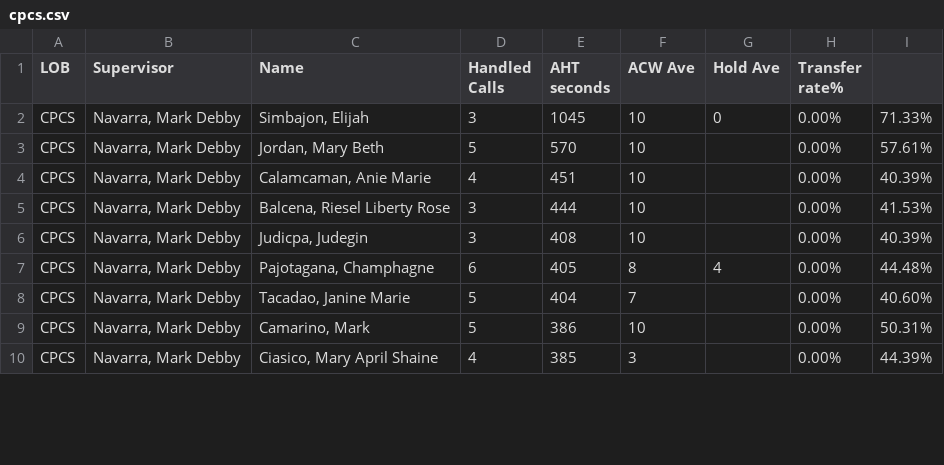
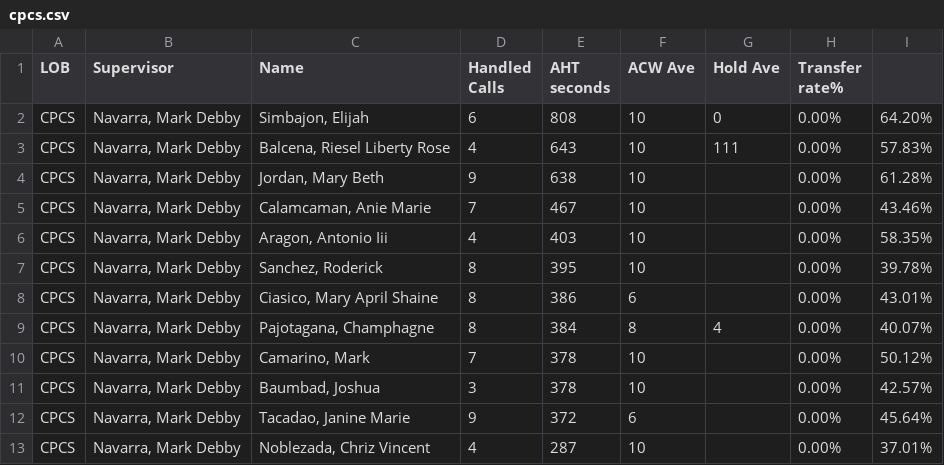
Before and after one commit to mosaicphl/caremoreproviderAHT, a CSV file: cpcs.csv, drawn as a sheet; only a part is shown; the diff covers the shown part only.

```diff
--- a/cpcs.csv
+++ b/cpcs.csv
@@ -1,10 +1,13 @@
 LOB,Supervisor,Name ,Handled Calls ,AHT seconds,ACW Ave,Hold Ave,Transfer rate%,
-CPCS,"Navarra, Mark Debby","Simbajon, Elijah",3,1045,10,0,0.00%,71.33%
-CPCS,"Navarra, Mark Debby","Jordan, Mary Beth",5,570,10,,0.00%,57.61%
-CPCS,"Navarra, Mark Debby","Calamcaman, Anie Marie",4,451,10,,0.00%,40.39%
-CPCS,"Navarra, Mark Debby","Balcena, Riesel Liberty Rose",3,444,10,,0.00%,41.53%
-CPCS,"Navarra, Mark Debby","Judicpa, Judegin",3,408,10,,0.00%,40.39%
-CPCS,"Navarra, Mark Debby","Pajotagana, Champhagne",6,405,8,4,0.00%,44.48%
-CPCS,"Navarra, Mark Debby","Tacadao, Janine Marie",5,404,7,,0.00%,40.60%
-CPCS,"Navarra, Mark Debby","Camarino, Mark",5,386,10,,0.00%,50.31%
-CPCS,"Navarra, Mark Debby","Ciasico, Mary April Shaine",4,385,3,,0.00%,44.39%
+CPCS,"Navarra, Mark Debby","Simbajon, Elijah",6,808,10,0,0.00%,64.20%
+CPCS,"Navarra, Mark Debby","Balcena, Riesel Liberty Rose",4,643,10,111,0.00%,57.83%
+CPCS,"Navarra, Mark Debby","Jordan, Mary Beth",9,638,10,,0.00%,61.28%
+CPCS,"Navarra, Mark Debby","Calamcaman, Anie Marie",7,467,10,,0.00%,43.46%
+CPCS,"Navarra, Mark Debby","Aragon, Antonio Iii",4,403,10,,0.00%,58.35%
+CPCS,"Navarra, Mark Debby","Sanchez, Roderick",8,395,10,,0.00%,39.78%
+CPCS,"Navarra, Mark Debby","Ciasico, Mary April Shaine",8,386,6,,0.00%,43.01%
+CPCS,"Navarra, Mark Debby","Pajotagana, Champhagne",8,384,8,4,0.00%,40.07%
+CPCS,"Navarra, Mark Debby","Camarino, Mark",7,378,10,,0.00%,50.12%
+CPCS,"Navarra, Mark Debby","Baumbad, Joshua",3,378,10,,0.00%,42.57%
+CPCS,"Navarra, Mark Debby","Tacadao, Janine Marie",9,372,6,,0.00%,45.64%
+CPCS,"Navarra, Mark Debby","Noblezada, Chriz Vincent",4,287,10,,0.00%,37.01%
```
Also changed, not shown: 4 added rows and 21 edited cells elsewhere in this file, cpcsAHT.csv.
